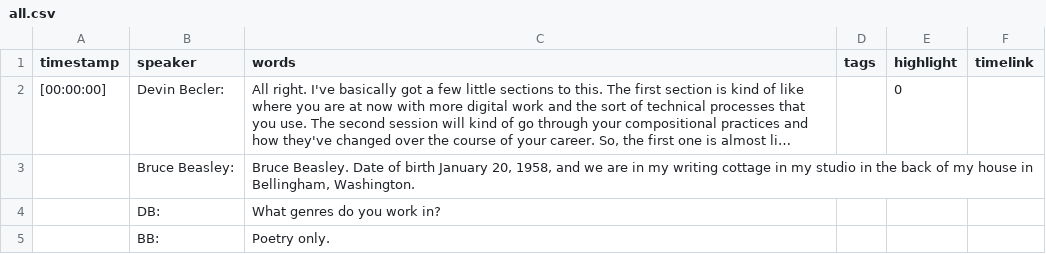
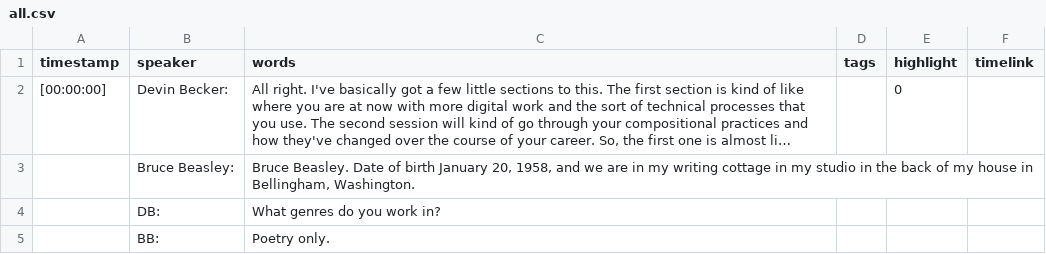
Before and after one commit to ctrlshifty/ctrlshifty.github.io, a CSV file: _data/all.csv, drawn as a sheet; only a part is shown; long unchanged cells end in …; the diff names each change by its address in the sheet, - before the commit and + after, or states it on an @@ line.

```diff
--- a/_data/all.csv
+++ b/_data/all.csv
-B2 (speaker): Devin Becler:
+B2 (speaker): Devin Becker:
```
Also changed, not shown: _data/filters.csv, 2 other files.
